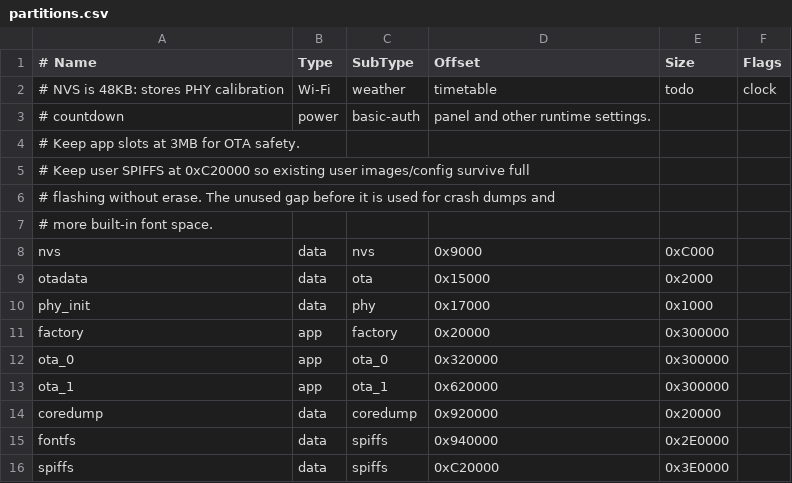
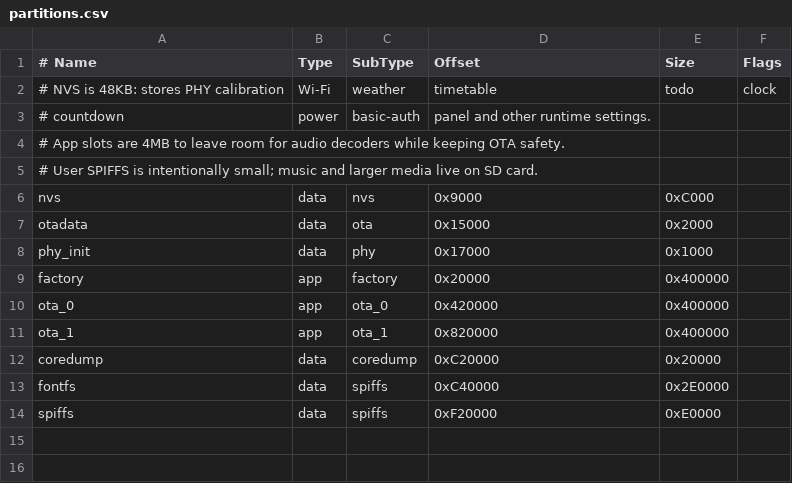
Before and after one commit to fygfj/InsScreen_project, a CSV file: partitions.csv, drawn as a sheet.

```diff
--- a/partitions.csv
+++ b/partitions.csv
@@ -3,6 +3,4 @@
 # countdown, power, basic-auth, panel and other runtime settings.
-# Keep app slots at 3MB for OTA safety.
-# Keep user SPIFFS at 0xC20000 so existing user images/config survive full
-# flashing without erase. The unused gap before it is used for crash dumps and
-# more built-in font space.
+# App slots are 4MB to leave room for audio decoders while keeping OTA safety.
+# User SPIFFS is intentionally small; music and larger media live on SD card.
 nvs,        data, nvs,      0x9000,    0xC000,
@@ -10,7 +8,7 @@ otadata,    data, ota,      0x15000,   0x2000,
 phy_init,   data, phy,      0x17000,   0x1000,
-factory,    app,  factory,  0x20000,   0x300000,
-ota_0,      app,  ota_0,    0x320000,  0x300000,
-ota_1,      app,  ota_1,    0x620000,  0x300000,
-coredump,   data, coredump, 0x920000,  0x20000,
-fontfs,     data, spiffs,   0x940000,  0x2E0000,
-spiffs,     data, spiffs,   0xC20000,  0x3E0000,
+factory,    app,  factory,  0x20000,   0x400000,
+ota_0,      app,  ota_0,    0x420000,  0x400000,
+ota_1,      app,  ota_1,    0x820000,  0x400000,
+coredump,   data, coredump, 0xC20000,  0x20000,
+fontfs,     data, spiffs,   0xC40000,  0x2E0000,
+spiffs,     data, spiffs,   0xF20000,  0xE0000,
```
Also changed, not shown: 14 other files.
